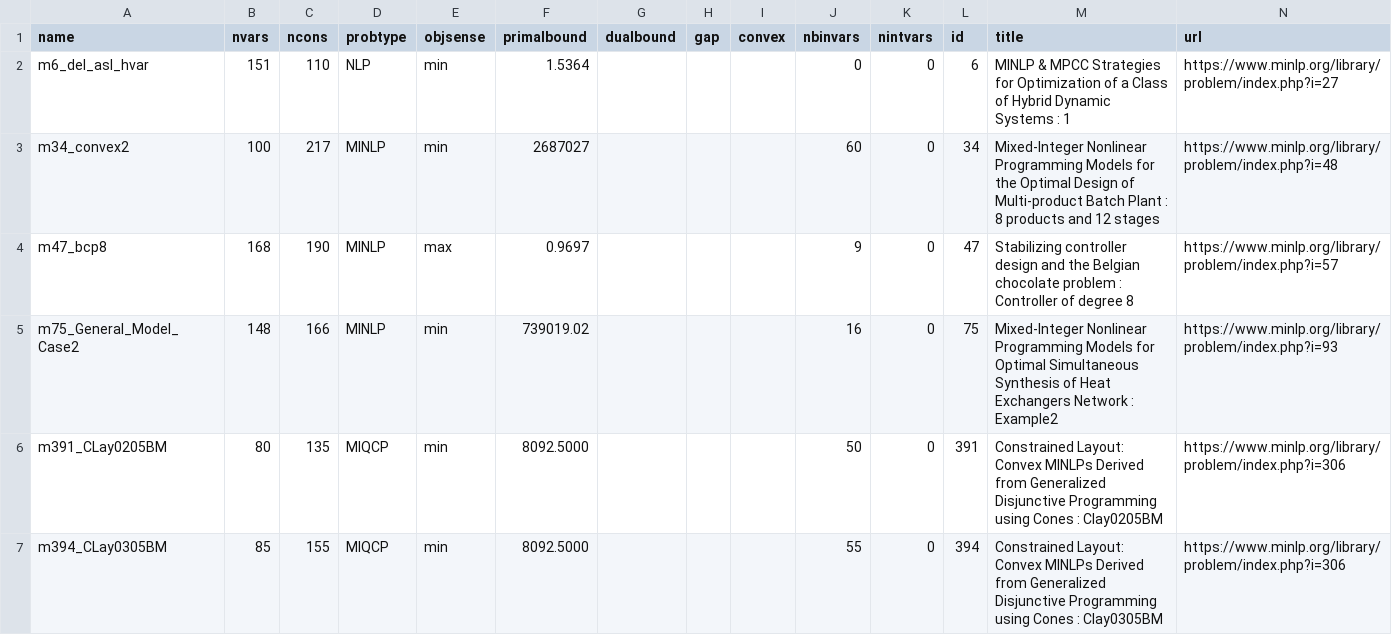
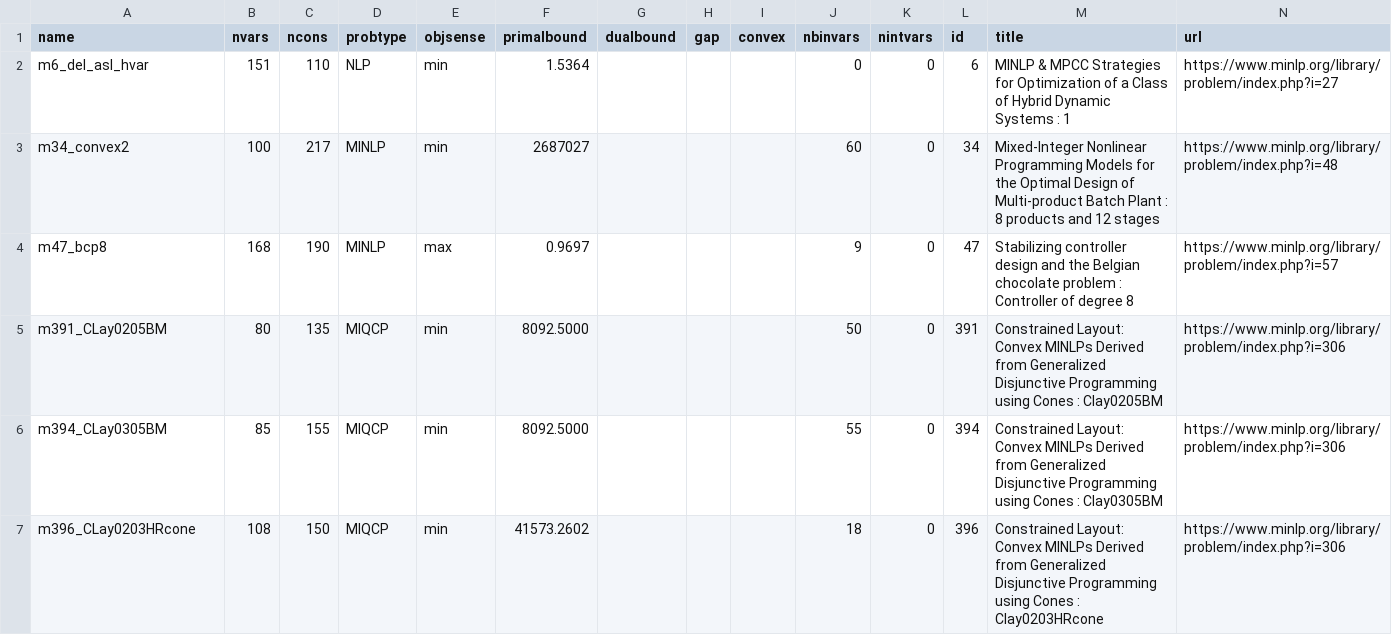
Before and after one commit to jkitchin/jax-go, a CSV file: benchmarks/minlporg/instances_stage2b.csv, drawn as a sheet; only a part is shown; the shorter side is filled out with more unchanged rows.

```diff
--- a/benchmarks/minlporg/instances_stage2b.csv
+++ b/benchmarks/minlporg/instances_stage2b.csv
@@ -4,3 +4,2 @@ m34_convex2,100,217,MINLP,min,2687027,,,,60,0,34,Mixed-Integer Nonlinear Program
 m47_bcp8,168,190,MINLP,max,0.9697,,,,9,0,47,Stabilizing controller design and the Belgian chocolate problem : Controller of degree 8,https://www.minlp.org/library/problem/index.php?i=57
-m75_General_Model_Case2,148,166,MINLP,min,739019.02,,,,16,0,75,Mixed-Integer Nonlinear Programming Models for Optimal Simultaneous Synthesis of Heat Exchangers Network : Example2,https://www.minlp.org/library/problem/index.php?i=93
 m391_CLay0205BM,80,135,MIQCP,min,8092.5000,,,,50,0,391,Constrained Layout: Convex MINLPs Derived from Generalized Disjunctive Programming using Cones : Clay0205BM,https://www.minlp.org/library/problem/index.php?i=306
```
Also changed, not shown: benchmarks/minlporg/instances_stage2.csv, benchmarks/minlporg/skipped_instances_stage2.csv, 3 other files.
